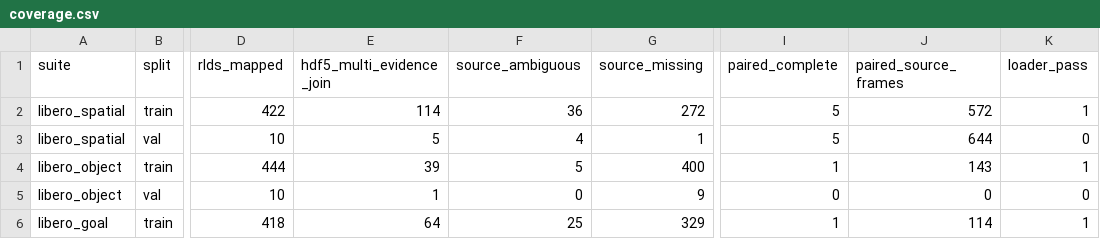
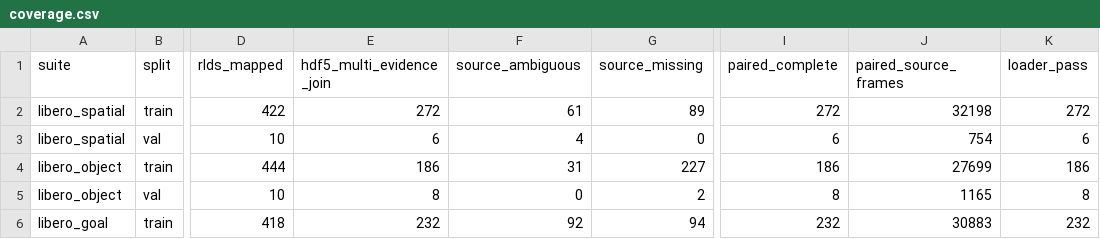
Before and after one commit to Lily021117/rla-background-research, a CSV file: experiments/rla_official_demo_unified_rerender/delivery/coverage.csv, drawn as a sheet; only a part is shown, gaps mark what is left out; the diff covers the shown part only; the diff names each change by its address in the sheet, - before the commit and + after, or states it on an @@ line.

Commit message:
Complete confirmed official-demo paired rerender subset and disclose unresolved lineage

```diff
--- a/experiments/rla_official_demo_unified_rerender/delivery/coverage.csv
+++ b/experiments/rla_official_demo_unified_rerender/delivery/coverage.csv
-E2 (hdf5_multi_evidence_join): 114
+E2 (hdf5_multi_evidence_join): 272
-F2 (source_ambiguous): 36
+F2 (source_ambiguous): 61
-G2 (source_missing): 272
+G2 (source_missing): 89
-I2 (paired_complete): 5
+I2 (paired_complete): 272
-J2 (paired_source_frames): 572
+J2 (paired_source_frames): 32198
-K2 (loader_pass): 1
+K2 (loader_pass): 272
-E3 (hdf5_multi_evidence_join): 5
+E3 (hdf5_multi_evidence_join): 6
-G3 (source_missing): 1
+G3 (source_missing): 0
-I3 (paired_complete): 5
+I3 (paired_complete): 6
-J3 (paired_source_frames): 644
+J3 (paired_source_frames): 754
-K3 (loader_pass): 0
+K3 (loader_pass): 6
-E4 (hdf5_multi_evidence_join): 39
+E4 (hdf5_multi_evidence_join): 186
-F4 (source_ambiguous): 5
+F4 (source_ambiguous): 31
-G4 (source_missing): 400
+G4 (source_missing): 227
-I4 (paired_complete): 1
+I4 (paired_complete): 186
-J4 (paired_source_frames): 143
+J4 (paired_source_frames): 27699
-K4 (loader_pass): 1
+K4 (loader_pass): 186
-E5 (hdf5_multi_evidence_join): 1
+E5 (hdf5_multi_evidence_join): 8
-G5 (source_missing): 9
+G5 (source_missing): 2
-I5 (paired_complete): 0
+I5 (paired_complete): 8
-J5 (paired_source_frames): 0
+J5 (paired_source_frames): 1165
-K5 (loader_pass): 0
+K5 (loader_pass): 8
-E6 (hdf5_multi_evidence_join): 64
+E6 (hdf5_multi_evidence_join): 232
-F6 (source_ambiguous): 25
+F6 (source_ambiguous): 92
-G6 (source_missing): 329
+G6 (source_missing): 94
-I6 (paired_complete): 1
+I6 (paired_complete): 232
-J6 (paired_source_frames): 114
+J6 (paired_source_frames): 30883
-K6 (loader_pass): 1
+K6 (loader_pass): 232
```
Also changed, not shown: 18 edited cells elsewhere in this file, experiments/rla_official_demo_unified_rerender/delivery/source_coverage.csv, 11 other files.
